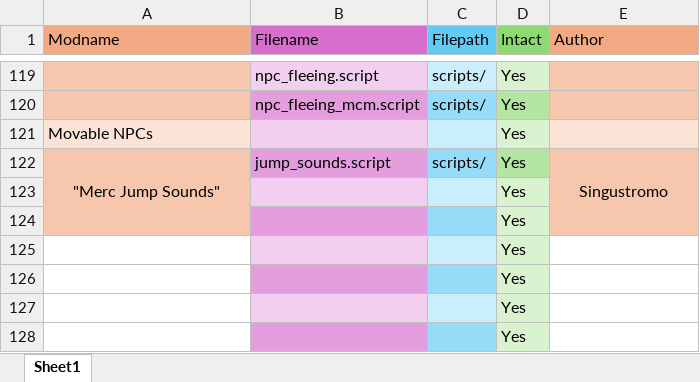
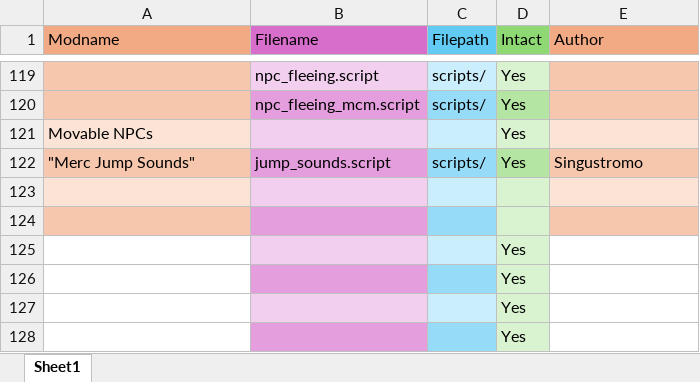
Before and after one commit to GoldsphereShill/Back-to-roots-wip, an Excel workbook: development/Integrated Mods.xlsx, sheet Sheet1, drawn as a sheet; only a part is shown, gaps mark what is left out; values as stored, in another font and other column widths than the file's, no borders; the diff names each change by its address in the sheet, - before the commit and + after, or states it on an @@ line.

Commit message:
Several cool changes for making development easier

```diff
--- a/development/Integrated Mods.xlsx (sheet Sheet1)
+++ b/development/Integrated Mods.xlsx (sheet Sheet1)
-A122 alignment: center
+A122 alignment: left
-A122:A124 merged
-E122 alignment: center
+E122 alignment: left
-E122:E124 merged
-A123 fill: #F6C6AD
+A123 fill: #FBE3D6
-D123:D124 (Intact): Yes
+D123:D124 (Intact): (empty)
-E123 fill: #F6C6AD
+E123 fill: #FBE3D6
```
Also changed, not shown: 2 other files.
